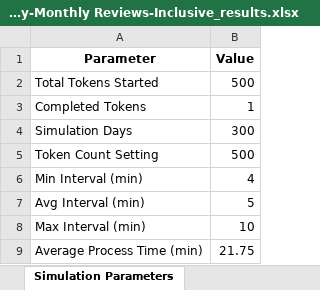
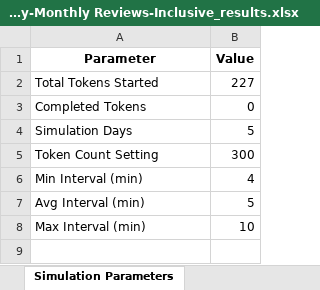
Before and after one commit to kcmclau21122/bizagi_simulations, an Excel workbook: 5.5.13 Real Property-Monthly Reviews-Inclusive_results.xlsx, sheet Simulation Parameters, drawn as a sheet; values as stored, in another font and other column widths than the file's, no borders; the diff names each change by its address in the sheet, - before the commit and + after, or states it on an @@ line.

Commit message:
simulation_engine re-engineered using CHATGPT but does not yet run.  Previous simulation_engine_old is from claude sonnet and the simulation was not progressing beyond the first activity

```diff
--- a/5.5.13 Real Property-Monthly Reviews-Inclusive_results.xlsx (sheet Simulation Parameters)
+++ b/5.5.13 Real Property-Monthly Reviews-Inclusive_results.xlsx (sheet Simulation Parameters)
-B2 (Value): 500
+B2 (Value): 227
-B3 (Value): 1
+B3 (Value): 0
-B4 (Value): 300
+B4 (Value): 5
-B5 (Value): 500
+B5 (Value): 300
-row 9: Average Process Time (min) | 21.75
```
Also changed, not shown: sheet Activity Statistics, sheet Resource Utilization, other sheet tabs, 48 other files.
